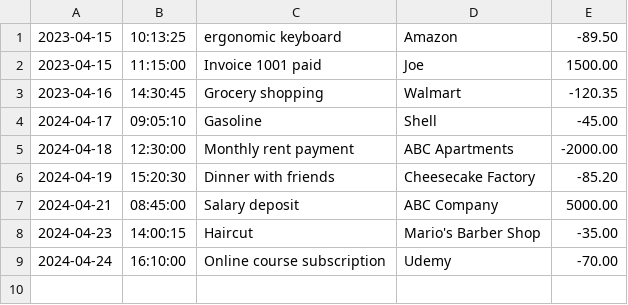
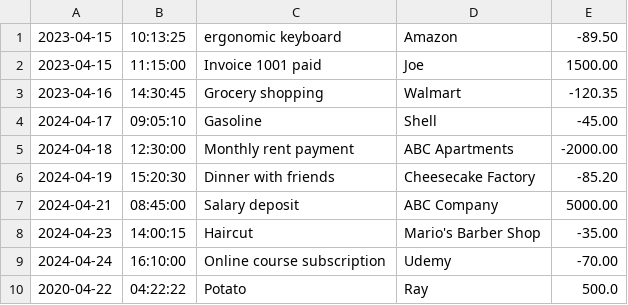
Before and after one commit to Muzun035/FinancialTracker, a CSV file: transactions.csv, drawn as a sheet; the diff names each change by its address in the sheet, - before the commit and + after, or states it on an @@ line.

```diff
--- a/transactions.csv
+++ b/transactions.csv
+row 10: 2020-04-22 | 04:22:22 | Potato | Ray | 500.0
```
Also changed, not shown: 3 other files.
